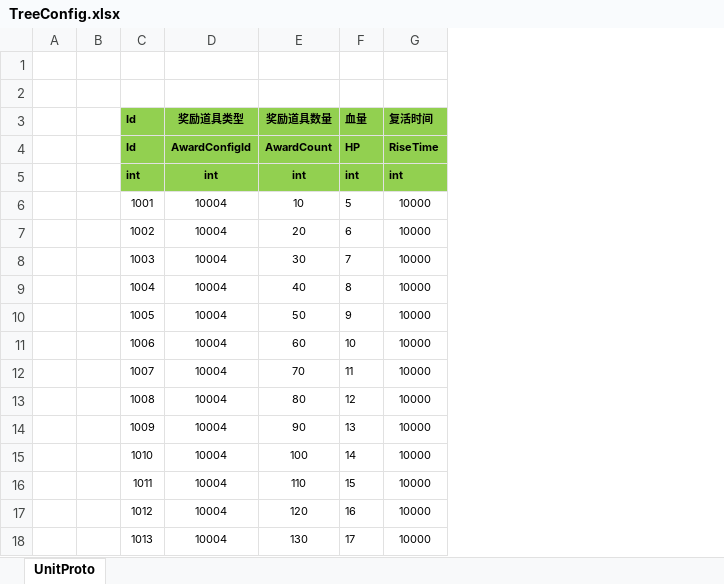
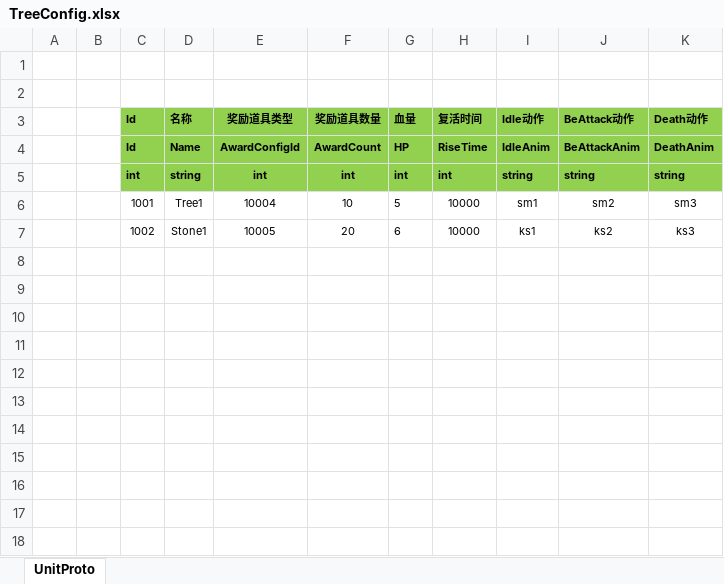
Before and after one commit to haoyuan336/ET-EUI-1, an Excel workbook: Unity/Assets/Config/Excel/TreeConfig.xlsx, sheet UnitProto, drawn as a sheet; values as stored, in another font and other column widths than the file's, no borders; removed rows and columns are numbered as before the commit, all else as after; the diff names each change by its address in the sheet, - before the commit and + after, or states it on an @@ line.

```diff
--- a/Unity/Assets/Config/Excel/TreeConfig.xlsx (sheet UnitProto)
+++ b/Unity/Assets/Config/Excel/TreeConfig.xlsx (sheet UnitProto)
+column D (名称), rows 4-7: Name | string | Tree1 | Stone1
+column I (Idle动作), rows 4-7: IdleAnim | string | sm1 | ks1
+column J (BeAttack动作), rows 4-7: BeAttackAnim | string | sm2 | ks2
+column K (Death动作), rows 4-7: DeathAnim | string | sm3 | ks3
-E7 (奖励道具类型): 10004
+E7 (奖励道具类型): 10005
-row 8:  |  | 1003 | 10004 | 30 | 7 | 10000
-row 9:  |  | 1004 | 10004 | 40 | 8 | 10000
-row 10:  |  | 1005 | 10004 | 50 | 9 | 10000
-row 11:  |  | 1006 | 10004 | 60 | 10 | 10000
-row 12:  |  | 1007 | 10004 | 70 | 11 | 10000
-row 13:  |  | 1008 | 10004 | 80 | 12 | 10000
-row 14:  |  | 1009 | 10004 | 90 | 13 | 10000
-row 15:  |  | 1010 | 10004 | 100 | 14 | 10000
-row 16:  |  | 1011 | 10004 | 110 | 15 | 10000
-row 17:  |  | 1012 | 10004 | 120 | 16 | 10000
-row 18:  |  | 1013 | 10004 | 130 | 17 | 10000
```
Also changed, not shown: Unity/Assets/Config/Excel/EnemySpawnPosConfig.xlsx, 33 other files.
